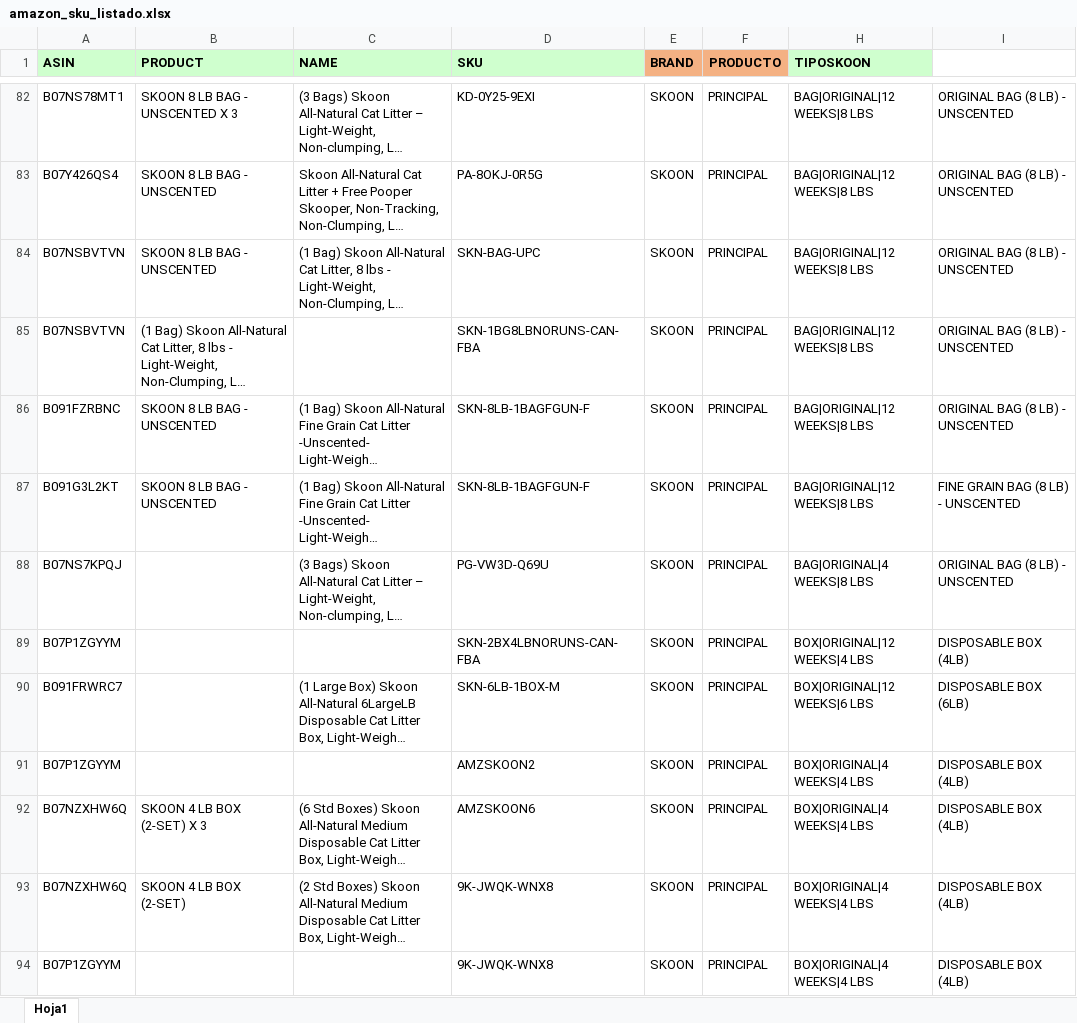
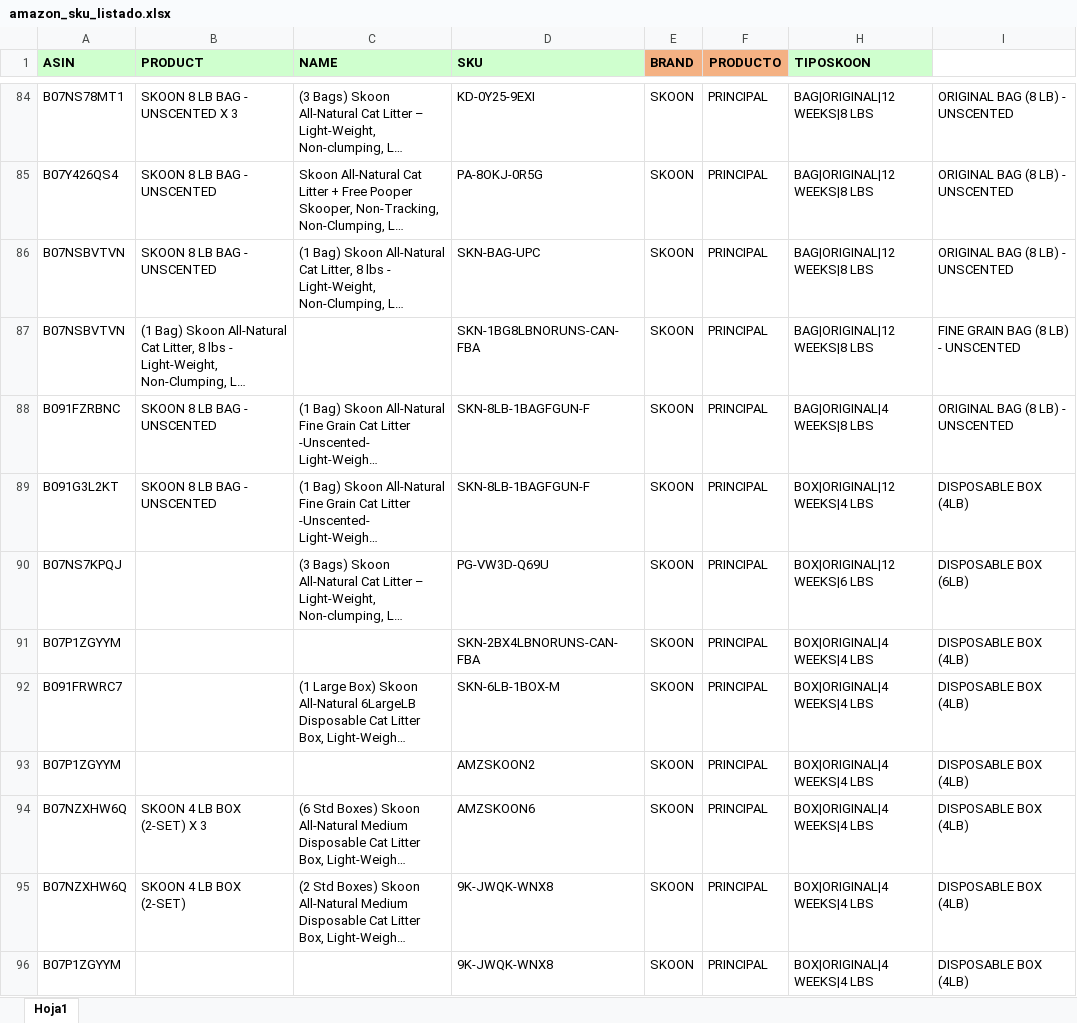
Before and after one commit to francocibils/supermetrics_update, an Excel workbook: amazon_sku_listado.xlsx, sheet Hoja1, drawn as a sheet; only a part is shown, gaps mark what is left out; long unchanged cells end in …; values as stored, in another font and other column widths than the file's, no borders; charts and pictures not drawn; addresses are those after the commit; the diff covers the shown part only; the diff names each change by its address in the sheet, - before the commit and + after, or states it on an @@ line.

Commit message:
Add files via upload

```diff
--- a/amazon_sku_listado.xlsx (sheet Hoja1)
+++ b/amazon_sku_listado.xlsx (sheet Hoja1)
-I87: ORIGINAL BAG (8 LB) - UNSCENTED
+I87: FINE GRAIN BAG (8 LB) - UNSCENTED
-H88 (TIPOSKOON): BAG|ORIGINAL|12 WEEKS|8 LBS
+H88 (TIPOSKOON): BAG|ORIGINAL|4 WEEKS|8 LBS
-H89 (TIPOSKOON): BAG|ORIGINAL|12 WEEKS|8 LBS
+H89 (TIPOSKOON): BOX|ORIGINAL|12 WEEKS|4 LBS
-I89: FINE GRAIN BAG (8 LB) - UNSCENTED
+I89: DISPOSABLE BOX (4LB)
-H90 (TIPOSKOON): BAG|ORIGINAL|4 WEEKS|8 LBS
+H90 (TIPOSKOON): BOX|ORIGINAL|12 WEEKS|6 LBS
-I90: ORIGINAL BAG (8 LB) - UNSCENTED
+I90: DISPOSABLE BOX (6LB)
-H91 (TIPOSKOON): BOX|ORIGINAL|12 WEEKS|4 LBS
+H91 (TIPOSKOON): BOX|ORIGINAL|4 WEEKS|4 LBS
-H92 (TIPOSKOON): BOX|ORIGINAL|12 WEEKS|6 LBS
+H92 (TIPOSKOON): BOX|ORIGINAL|4 WEEKS|4 LBS
-I92: DISPOSABLE BOX (6LB)
+I92: DISPOSABLE BOX (4LB)
```
Also changed, not shown: 2 added rows and 30 edited cells elsewhere in this sheet.
